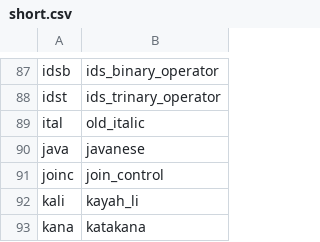
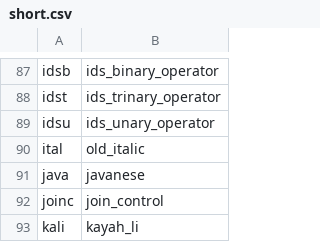
Before and after one commit to ammar/regexp_parser, a CSV file: lib/regexp_parser/scanner/properties/short.csv, drawn as a sheet; only a part is shown, gaps mark what is left out; the shorter side is filled out with more unchanged rows; the diff names each change by its address in the sheet, - before the commit and + after, or states it on an @@ line.

```diff
--- a/lib/regexp_parser/scanner/properties/short.csv
+++ b/lib/regexp_parser/scanner/properties/short.csv
+row 89: idsu | ids_unary_operator
```
Also changed, not shown: lib/regexp_parser/scanner/properties/long.csv, 6 other files.
